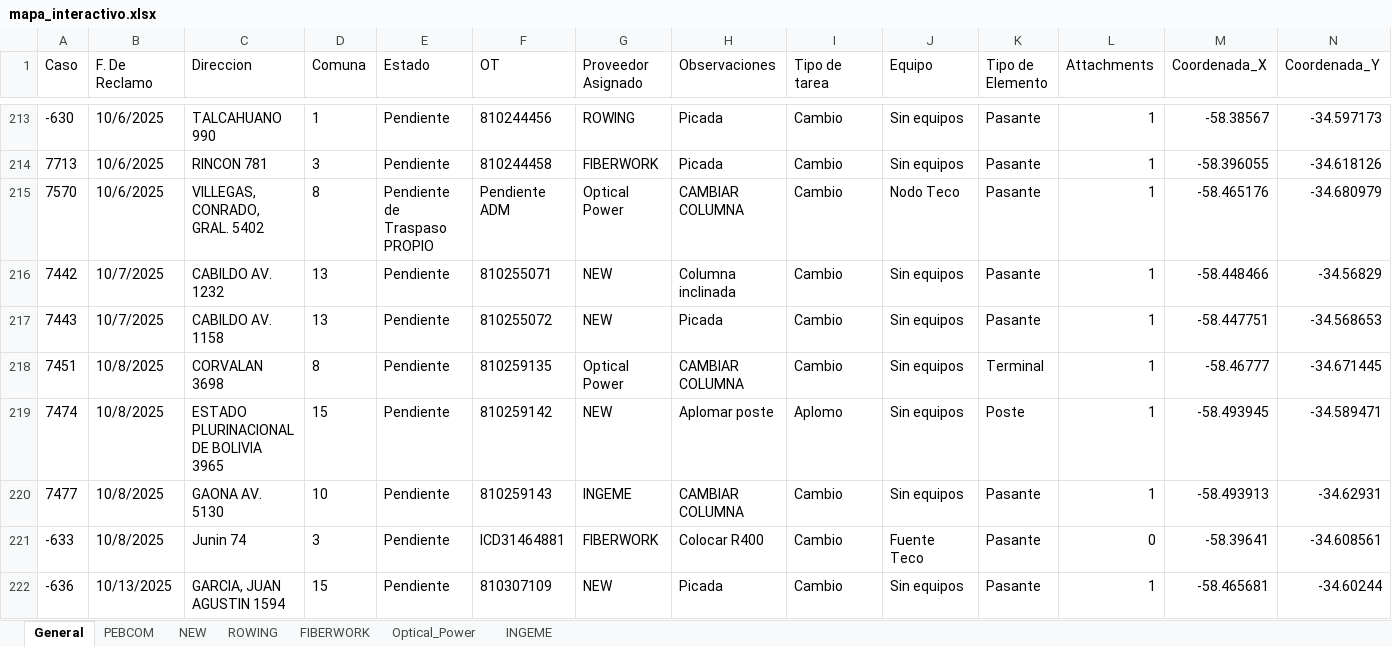
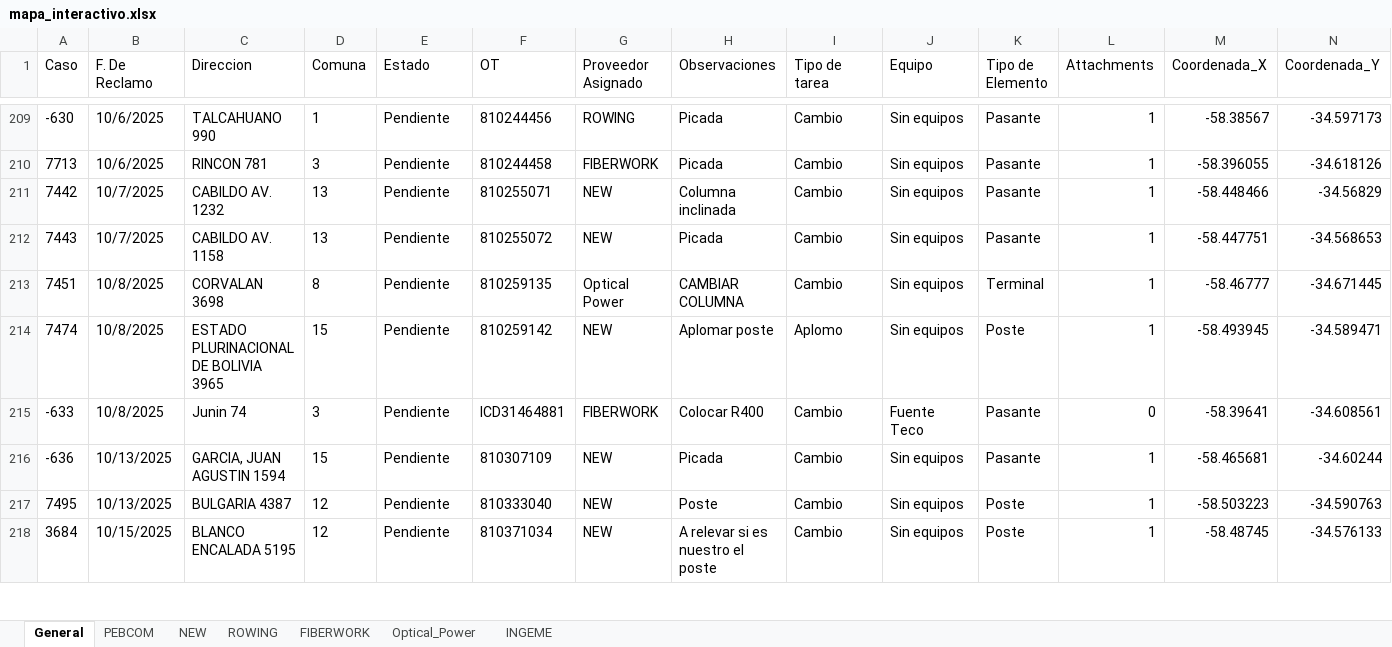
Before and after one commit to gestiondereclamosteco/pendientes_mantenimiento, an Excel workbook: mapa_interactivo.xlsx, sheet General, drawn as a sheet; only a part is shown, gaps mark what is left out; the shorter side is filled out with more unchanged rows; values as stored, in another font and other column widths than the file's, no borders; rows hold the shown columns only; the diff covers the shown part only; the diff names each change by its address in the sheet, - before the commit and + after, or states it on an @@ line.

Commit message:
Actualizacion automatica del mapa (2026-06-19 12:31:29)

```diff
--- a/mapa_interactivo.xlsx (sheet General)
+++ b/mapa_interactivo.xlsx (sheet General)
-row 215: 7570 | 10/6/2025 | VILLEGAS, CONRADO, GRAL. 5402 | 8 | Pendiente de Traspaso PROPIO | Pendiente ADM | Optical Power | CAMBIAR COLUMNA | Cambio | Nodo Teco | Pasante | 1 | -58.465176 | -34.680979
-row 220: 7477 | 10/8/2025 | GAONA AV. 5130 | 10 | Pendiente | 810259143 | INGEME | CAMBIAR COLUMNA | Cambio | Sin equipos | Pasante | 1 | -58.493913 | -34.62931
```
Also changed, not shown: 55 removed rows and 2 edited cells elsewhere in this sheet, sheet INGEME, sheet Optical_Power, 1 other file.
